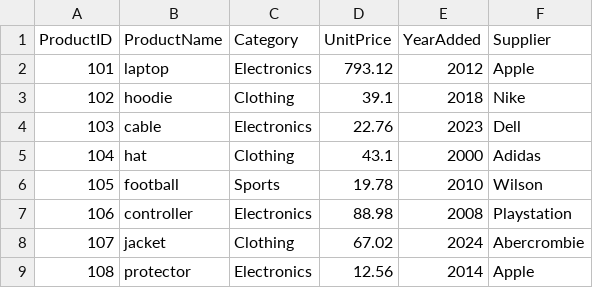
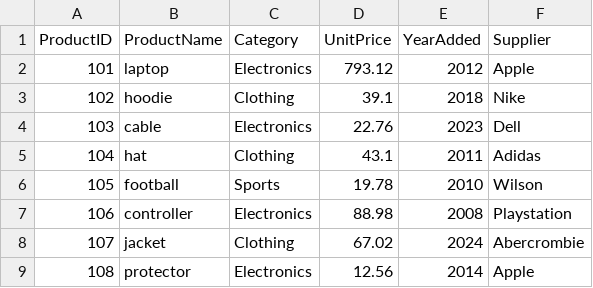
Before and after one commit to abeaderstadt/smart-store-beaderstadt, a CSV file: data/raw/products_data.csv, drawn as a sheet.

Commit message:
change outlier 2000 to 2011

```diff
--- a/data/raw/products_data.csv
+++ b/data/raw/products_data.csv
@@ -4,3 +4,3 @@ ProductID,ProductName,Category,UnitPrice,YearAdded,Supplier
 103,cable,Electronics,22.76,2023,Dell
-104,hat,Clothing,43.1,2000,Adidas
+104,hat,Clothing,43.1,2011,Adidas
 105,football,Sports,19.78,2010,Wilson
```
